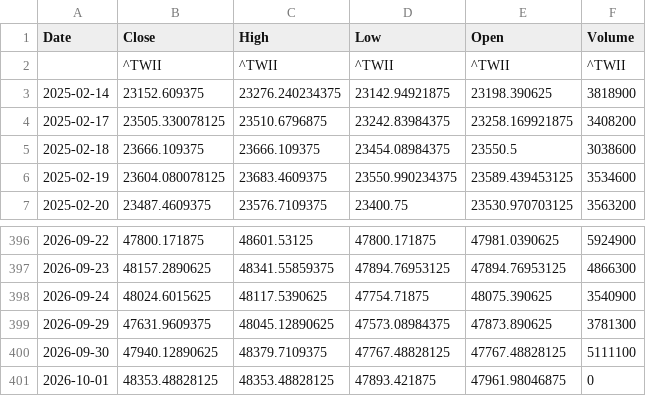
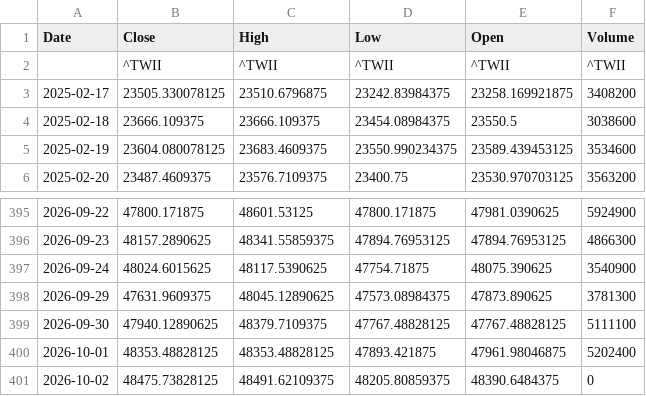
Before and after one commit to klee6153/my-stock-quant, a CSV file: taiex_data.csv, drawn as a sheet; only a part is shown, gaps mark what is left out.

```diff
--- a/taiex_data.csv
+++ b/taiex_data.csv
@@ -2,3 +2,2 @@ Date,Close,High,Low,Open,Volume
 ,^TWII,^TWII,^TWII,^TWII,^TWII
-2025-02-14,23152.609375,23276.240234375,23142.94921875,23198.390625,3818900
 2025-02-17,23505.330078125,23510.6796875,23242.83984375,23258.169921875,3408200
@@ -400,2 +399,3 @@ Date,Close,High,Low,Open,Volume
 2026-09-30,47940.12890625,48379.7109375,47767.48828125,47767.48828125,5111100
-2026-10-01,48353.48828125,48353.48828125,47893.421875,47961.98046875,0
+2026-10-01,48353.48828125,48353.48828125,47893.421875,47961.98046875,5202400
+2026-10-02,48475.73828125,48491.62109375,48205.80859375,48390.6484375,0
```
